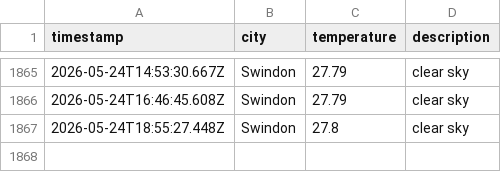
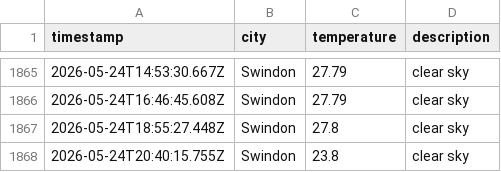
Before and after one commit to sjw-99/LF-DataOps-Weather-App, a CSV file: data/weather_log.csv, drawn as a sheet; only a part is shown, gaps mark what is left out.

```diff
--- a/data/weather_log.csv
+++ b/data/weather_log.csv
@@ -1867 +1867,2 @@ timestamp,city,temperature,description
 2026-05-24T18:55:27.448Z,Swindon,27.8,clear sky
+2026-05-24T20:40:15.755Z,Swindon,23.8,clear sky
```
Also changed, not shown: 1 other file.
